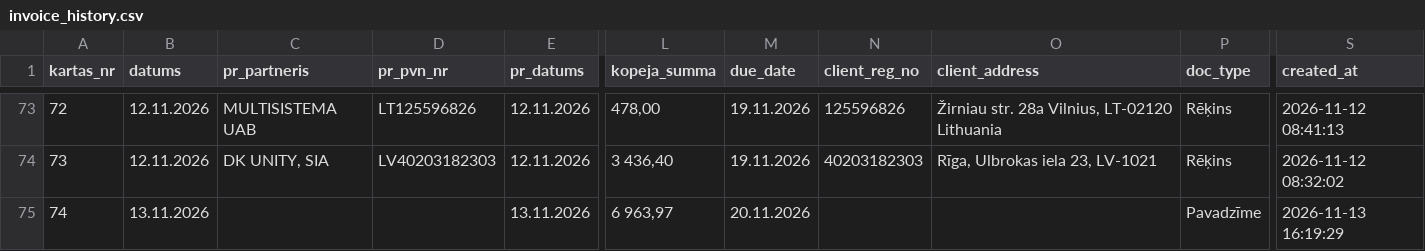
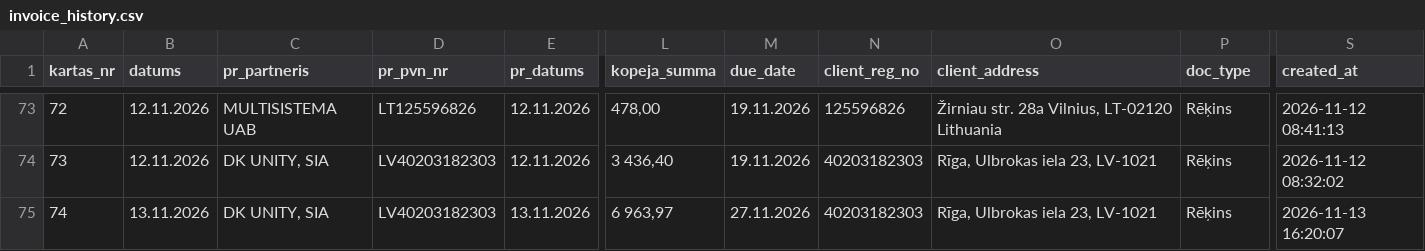
Before and after one commit to Andzhss/OnlinePavadzimes, a CSV file: OnlinePavadzimes/invoice_history.csv, drawn as a sheet; only a part is shown, gaps mark what is left out; the diff names each change by its address in the sheet, - before the commit and + after, or states it on an @@ line.

Commit message:
Pievieno BR 0162

```diff
--- a/OnlinePavadzimes/invoice_history.csv
+++ b/OnlinePavadzimes/invoice_history.csv
-C75 (pr_partneris): (empty)
+C75 (pr_partneris): DK UNITY, SIA
-D75 (pr_pvn_nr): (empty)
+D75 (pr_pvn_nr): LV40203182303
-M75 (due_date): 20.11.2026
+M75 (due_date): 27.11.2026
-N75 (client_reg_no): (empty)
+N75 (client_reg_no): 40203182303
-O75 (client_address): (empty)
+O75 (client_address): Rīga, Ulbrokas iela 23, LV-1021
-P75 (doc_type): Pavadzīme
+P75 (doc_type): Rēķins
-S75 (created_at): 2026-11-13 16:19:29
+S75 (created_at): 2026-11-13 16:20:07
```
